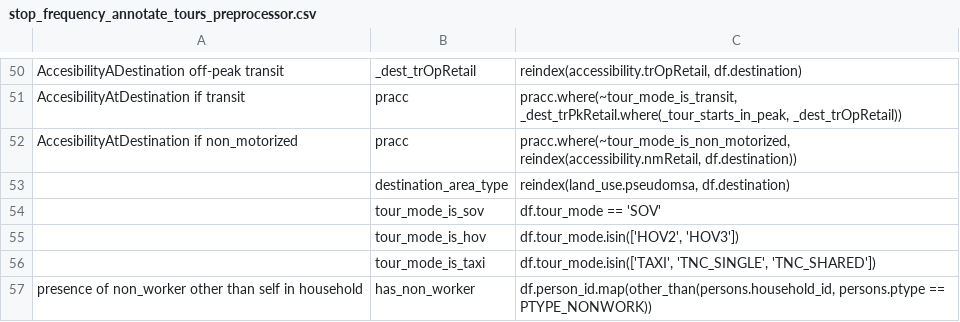
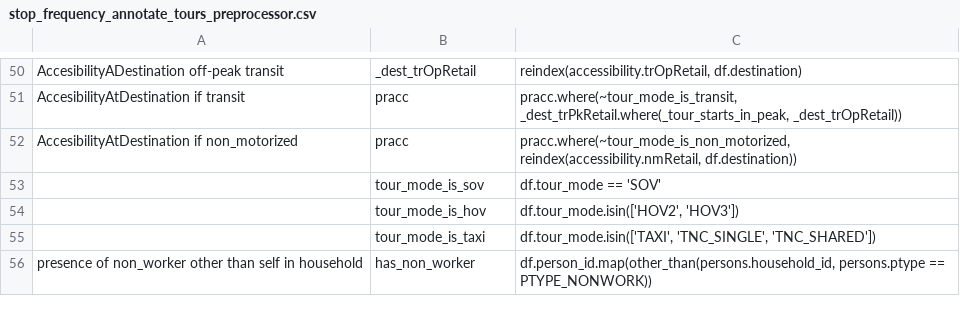
Before and after one commit to RSGInc/SimOR, a CSV file: resident/configs/stop_frequency_annotate_tours_preprocessor.csv, drawn as a sheet; only a part is shown, gaps mark what is left out; the diff names each change by its address in the sheet, - before the commit and + after, or states it on an @@ line.

```diff
--- a/resident/configs/stop_frequency_annotate_tours_preprocessor.csv
+++ b/resident/configs/stop_frequency_annotate_tours_preprocessor.csv
-row 53:  | destination_area_type | reindex(land_use.pseudomsa, df.destination)
```
Also changed, not shown: resident/configs/annotate_households.csv.
